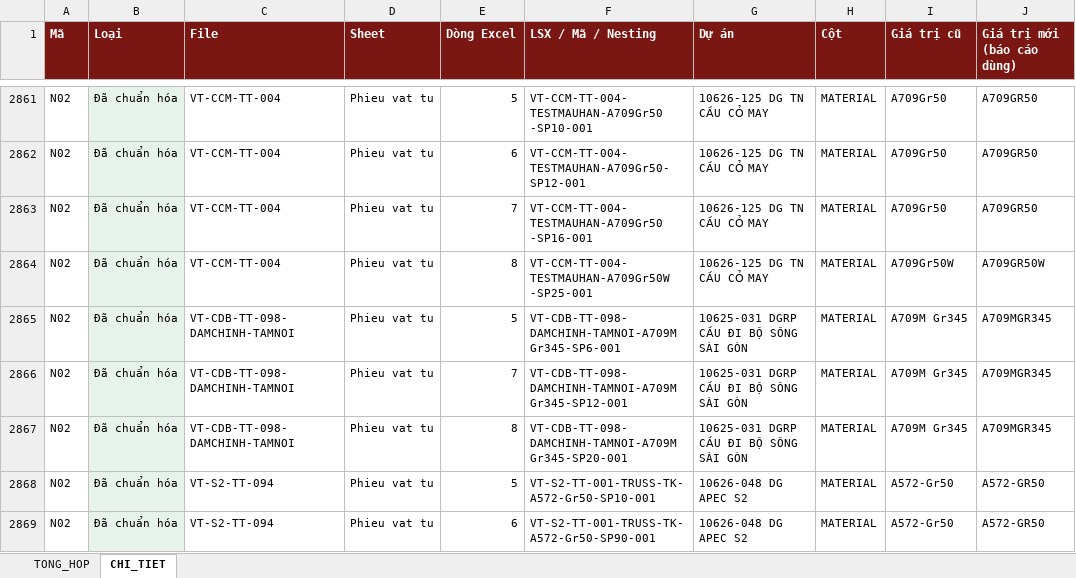
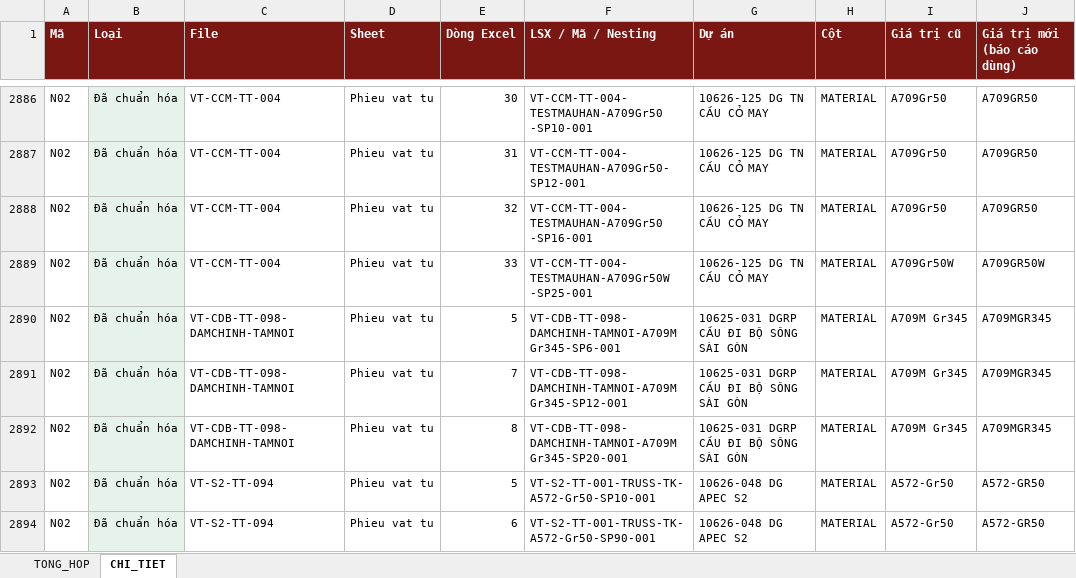
Before and after one commit to phucpt-hub/DDC-Shipyard, an Excel workbook: lich_su/2026-11-06/nhat_ky_lam_sach.xlsx, sheet CHI_TIET, drawn as a sheet; only a part is shown, gaps mark what is left out; values as stored, in another font and other column widths than the file's, no borders; addresses are those after the commit; the diff covers the shown part only; the diff names each change by its address in the sheet, - before the commit and + after, or states it on an @@ line.

```diff
--- a/lich_su/2026-11-06/nhat_ky_lam_sach.xlsx (sheet CHI_TIET)
+++ b/lich_su/2026-11-06/nhat_ky_lam_sach.xlsx (sheet CHI_TIET)
-E2886 (Dòng Excel): 5
+E2886 (Dòng Excel): 30
-E2887 (Dòng Excel): 6
+E2887 (Dòng Excel): 31
-E2888 (Dòng Excel): 7
+E2888 (Dòng Excel): 32
-E2889 (Dòng Excel): 8
+E2889 (Dòng Excel): 33
```
Also changed, not shown: 25 added rows elsewhere in this sheet, sheet TONG_HOP, nhat_ky_lam_sach.xlsx, 3 other files.
